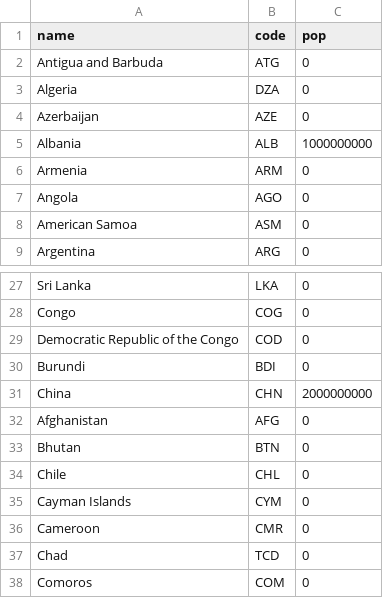
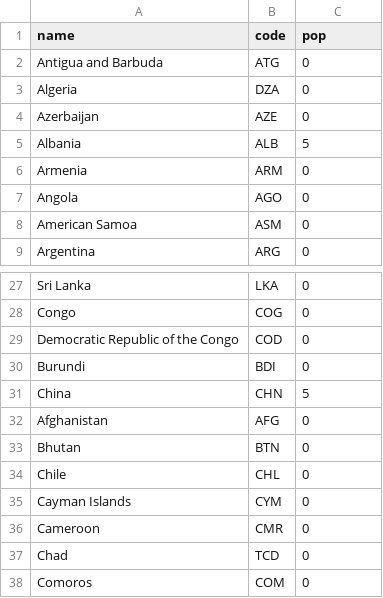
Before and after one commit to jzakotnik/hessenle, a CSV file: leads.csv, drawn as a sheet; only a part is shown, gaps mark what is left out.

Commit message:
Update leads.csv

```diff
--- a/leads.csv
+++ b/leads.csv
@@ -4,3 +4,3 @@ Algeria,DZA,0
 Azerbaijan,AZE,0
-Albania,ALB,1000000000
+Albania,ALB,5
 Armenia,ARM,0
@@ -30,3 +30,3 @@ Democratic Republic of the Congo,COD,0
 Burundi,BDI,0
-China,CHN,2000000000
+China,CHN,5
 Afghanistan,AFG,0
```
